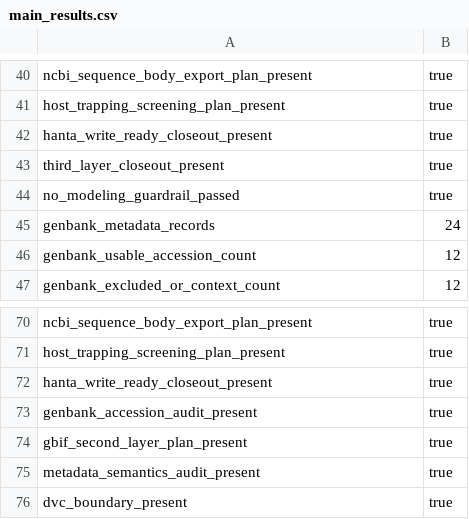
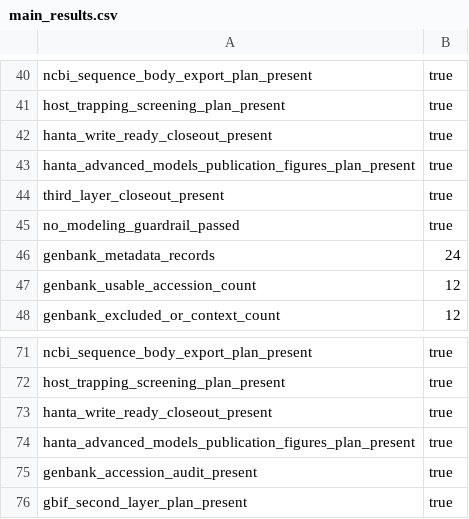
Before and after one commit to Hylouis233/hanta-scientific-data-resource, a CSV file: hanta/reports/tables/main_results.csv, drawn as a sheet; only a part is shown, gaps mark what is left out; the shorter side is filled out with more unchanged rows; the diff names each change by its address in the sheet, - before the commit and + after, or states it on an @@ line.

```diff
--- a/hanta/reports/tables/main_results.csv
+++ b/hanta/reports/tables/main_results.csv
+row 43: hanta_advanced_models_publication_figures_plan_present | true
+row 74: hanta_advanced_models_publication_figures_plan_present | true
```
Also changed, not shown: 9 other files.
